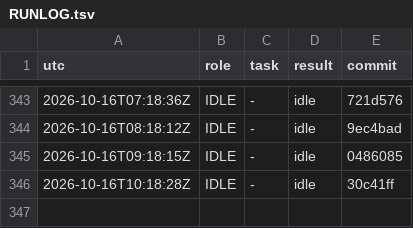
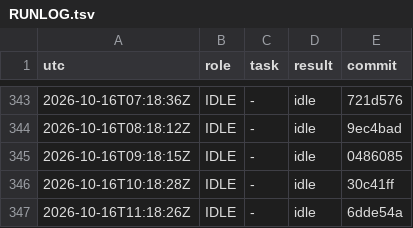
Before and after one commit to YinchenChang/aim, a TSV file: query/RUNLOG.tsv, drawn as a sheet; only a part is shown, gaps mark what is left out.

```diff
--- a/query/RUNLOG.tsv
+++ b/query/RUNLOG.tsv
@@ -346 +346,2 @@ utc	role	task	result	commit
 2026-10-16T10:18:28Z	IDLE	-	idle	30c41ff
+2026-10-16T11:18:26Z	IDLE	-	idle	6dde54a
```
Also changed, not shown: 1 other file.
